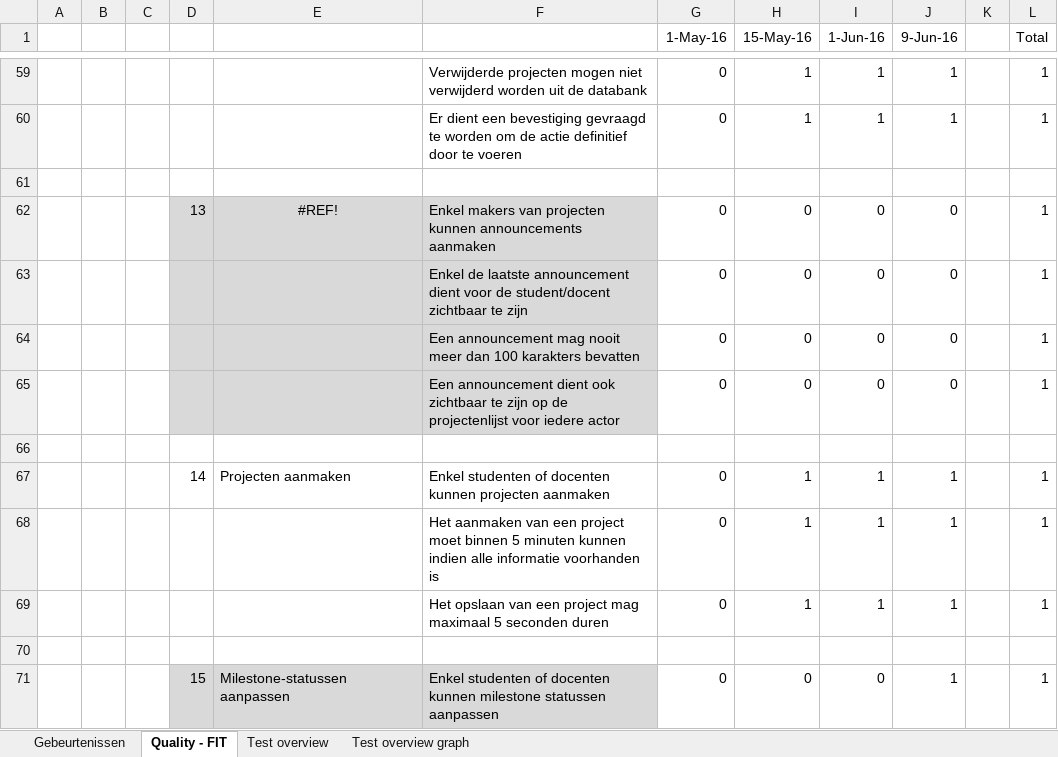
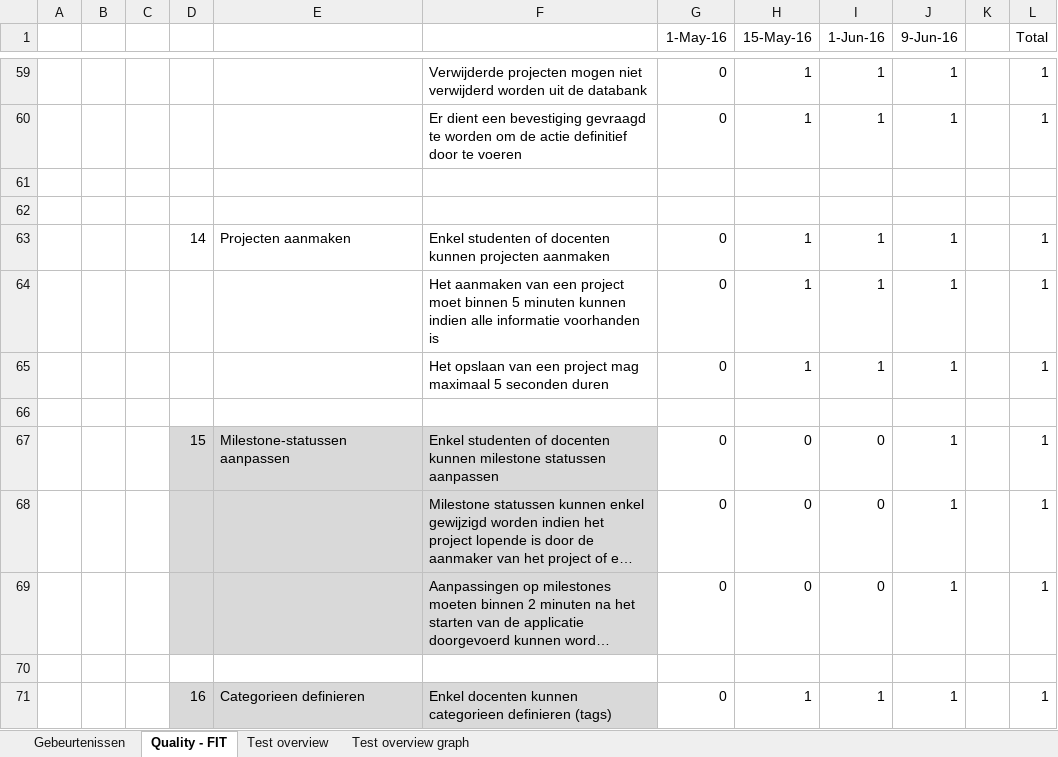
Before and after one commit to niekvandael/iTalent, an Excel workbook: italent/documents/quality/Requirements and FIT criteria.xlsx, sheet Quality - FIT, drawn as a sheet; only a part is shown, gaps mark what is left out; the shorter side is filled out with more unchanged rows; long unchanged cells end in …; values as stored, in another font and other column widths than the file's, no borders; the diff names each change by its address in the sheet, - before the commit and + after, or states it on an @@ line.

Commit message:
27 - Analyse maken ( https://italent.cloudapp.net:9443/ccm/web/projects/iTalent#action=com.ibm.team.workitem.viewWorkItem&id=27 )

```diff
--- a/italent/documents/quality/Requirements and FIT criteria.xlsx (sheet Quality - FIT)
+++ b/italent/documents/quality/Requirements and FIT criteria.xlsx (sheet Quality - FIT)
-row 62:  |  |  | 13 | #REF! | Enkel makers van projecten kunnen announcements aanmaken | 0 | 0 | 0 | 0 |  | 1
-row 63:  |  |  |  |  | Enkel de laatste announcement dient voor de student/docent zichtbaar te zijn | 0 | 0 | 0 | 0 |  | 1
-row 64:  |  |  |  |  | Een announcement mag nooit meer dan 100 karakters bevatten | 0 | 0 | 0 | 0 |  | 1
-row 65:  |  |  |  |  | Een announcement dient ook zichtbaar te zijn op de projectenlijst voor iedere actor | 0 | 0 | 0 | 0 |  | 1
```
Also changed, not shown: sheet Test overview graph, sheet Test overview, charts or pictures, italent/documents/analyse/use_case_beschrijvingen.xlsx, italent/documents/quality/ProjectRisicos.xlsx, 2 other files.
